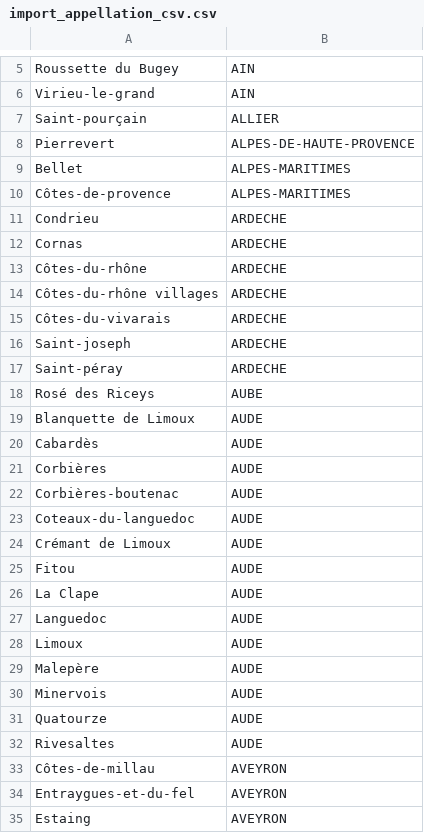
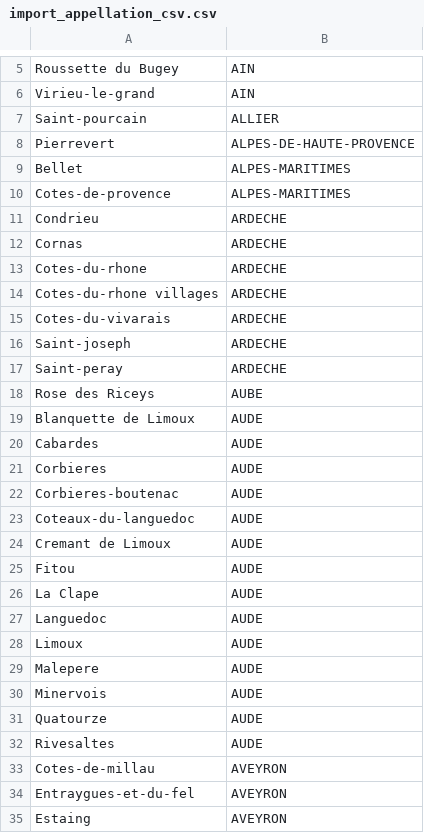
Before and after one commit to BastienBellariva/projet_recolte, a CSV file: ressources/csv_import/import_appellation_csv.csv, drawn as a sheet; only a part is shown, gaps mark what is left out; the diff covers the shown part only; the diff names each change by its address in the sheet, - before the commit and + after, or states it on an @@ line.

```diff
--- a/ressources/csv_import/import_appellation_csv.csv
+++ b/ressources/csv_import/import_appellation_csv.csv
-A7: Saint-pourçain
+A7: Saint-pourcain
-A10: Côtes-de-provence
+A10: Cotes-de-provence
-A13: Côtes-du-rhône
+A13: Cotes-du-rhone
-A14: Côtes-du-rhône villages
+A14: Cotes-du-rhone villages
-A15: Côtes-du-vivarais
+A15: Cotes-du-vivarais
-A17: Saint-péray
+A17: Saint-peray
-A18: Rosé des Riceys
+A18: Rose des Riceys
-A20: Cabardès
+A20: Cabardes
-A21: Corbières
+A21: Corbieres
-A22: Corbières-boutenac
+A22: Corbieres-boutenac
-A24: Crémant de Limoux
+A24: Cremant de Limoux
-A29: Malepère
+A29: Malepere
-A33: Côtes-de-millau
+A33: Cotes-de-millau
```
Also changed, not shown: 99 edited cells elsewhere in this file.
